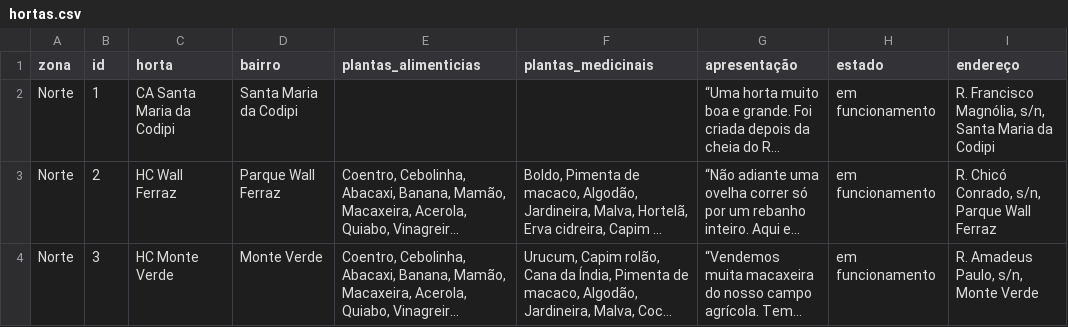
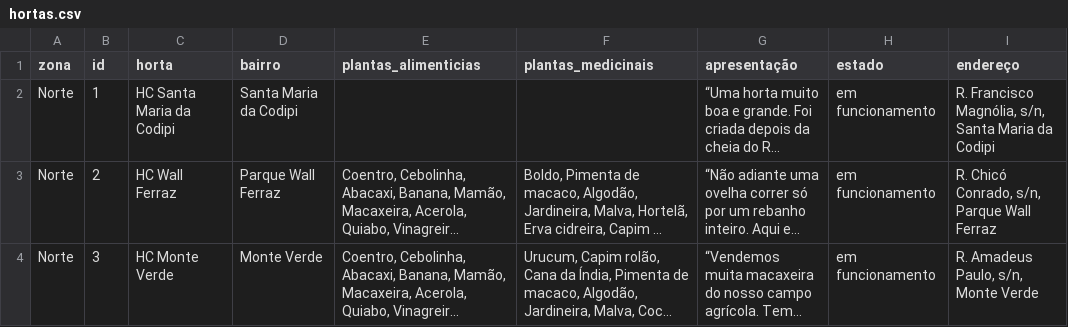
Before and after one commit to theinsurge/mapahortas, a CSV file: docs/dados/hortas.csv, drawn as a sheet; only a part is shown; long unchanged cells end in …; the diff names each change by its address in the sheet, - before the commit and + after, or states it on an @@ line.

```diff
--- a/docs/dados/hortas.csv
+++ b/docs/dados/hortas.csv
-C2 (horta): CA Santa Maria da Codipi
+C2 (horta): HC Santa Maria da Codipi
```
Also changed, not shown: 4 other files.
